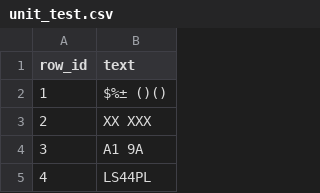
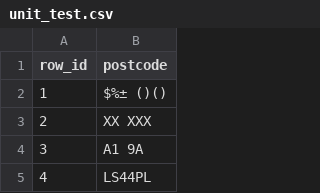
Before and after one commit to astbury1993/Postcode, a CSV file: lib/seeds/unit_test.csv, drawn as a sheet; only a part is shown.

Commit message:
Update unit test to use postcode header
Change cvs header from text to postcode as the program has now changed.

```diff
--- a/lib/seeds/unit_test.csv
+++ b/lib/seeds/unit_test.csv
@@ -1,2 +1,2 @@
-row_id,text
+row_id,postcode
 1,$%± ()()
```
